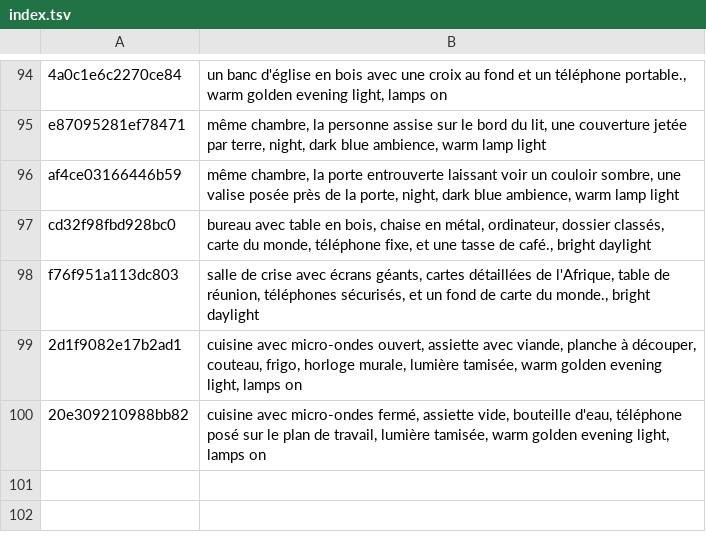
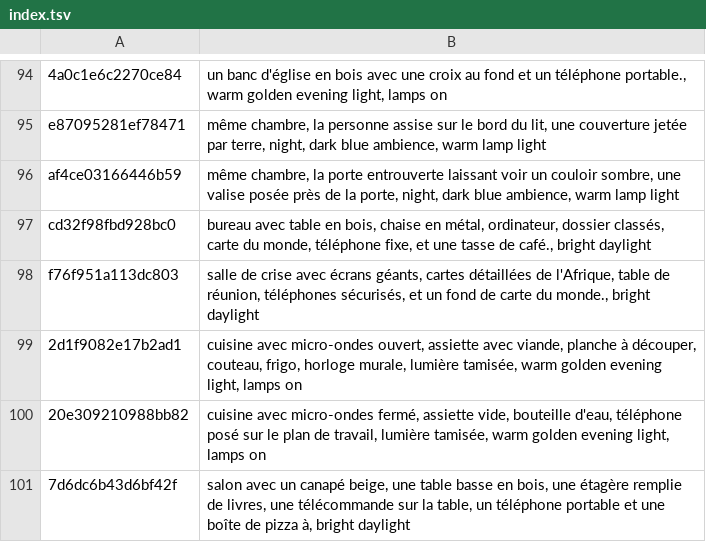
Before and after one commit to tiranno06/jt-auto, a TSV file: decors/index.tsv, drawn as a sheet; only a part is shown, gaps mark what is left out.

```diff
--- a/decors/index.tsv
+++ b/decors/index.tsv
@@ -100 +100,2 @@ f76f951a113dc803	salle de crise avec écrans géants, cartes détaillées de l'A
 20e309210988bb82	cuisine avec micro-ondes fermé, assiette vide, bouteille d'eau, téléphone posé sur le plan de travail, lumière tamisée, warm golden evening light, lamps on
+7d6dc6b43d6bf42f	salon avec un canapé beige, une table basse en bois, une étagère remplie de livres, une télécommande sur la table, un téléphone portable et une boîte de pizza à, bright daylight
```
Also changed, not shown: 11 other files.
